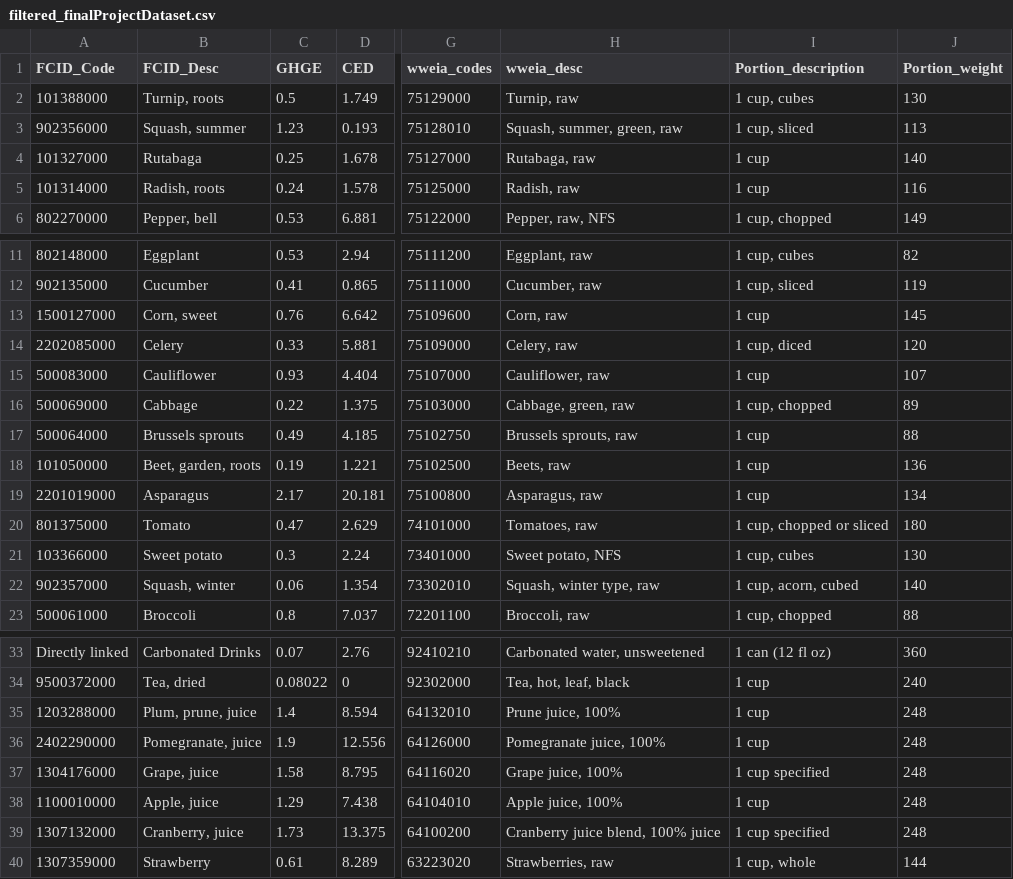
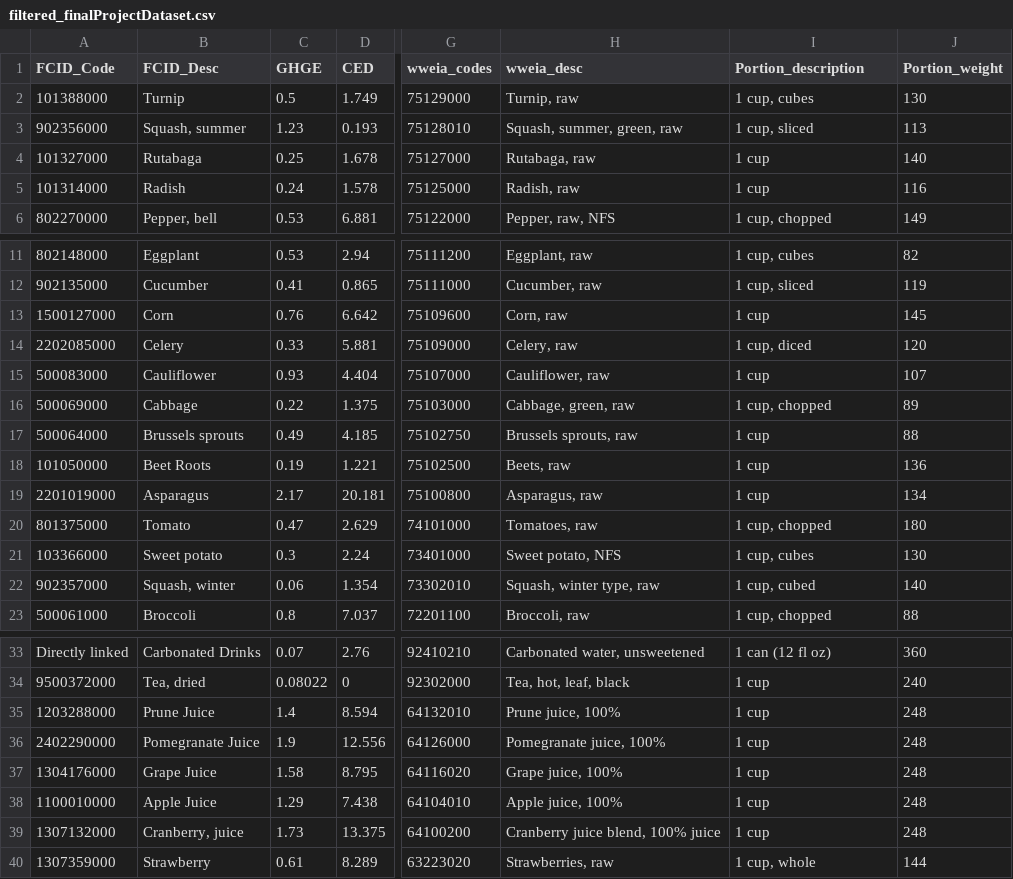
Before and after one commit to jcard27/CS448bFinal, a CSV file: data/filtered_finalProjectDataset.csv, drawn as a sheet; only a part is shown, gaps mark what is left out; the diff covers the shown part only; the diff names each change by its address in the sheet, - before the commit and + after, or states it on an @@ line.

```diff
--- a/data/filtered_finalProjectDataset.csv
+++ b/data/filtered_finalProjectDataset.csv
-B2 (FCID_Desc): Turnip, roots
+B2 (FCID_Desc): Turnip
-B5 (FCID_Desc): Radish, roots
+B5 (FCID_Desc): Radish
-B13 (FCID_Desc): Corn, sweet
+B13 (FCID_Desc): Corn
-B18 (FCID_Desc): Beet, garden, roots
+B18 (FCID_Desc): Beet Roots
-I20 (Portion_description): 1 cup, chopped or sliced
+I20 (Portion_description): 1 cup, chopped
-I22 (Portion_description): 1 cup, acorn, cubed
+I22 (Portion_description): 1 cup, cubed
-B35 (FCID_Desc): Plum, prune, juice
+B35 (FCID_Desc): Prune Juice
-B36 (FCID_Desc): Pomegranate, juice
+B36 (FCID_Desc): Pomegranate Juice
-B37 (FCID_Desc): Grape, juice
+B37 (FCID_Desc): Grape Juice
-I37 (Portion_description): 1 cup specified
+I37 (Portion_description): 1 cup
-B38 (FCID_Desc): Apple, juice
+B38 (FCID_Desc): Apple Juice
-I39 (Portion_description): 1 cup specified
+I39 (Portion_description): 1 cup
```
Also changed, not shown: 24 edited cells elsewhere in this file, 3 other files.
